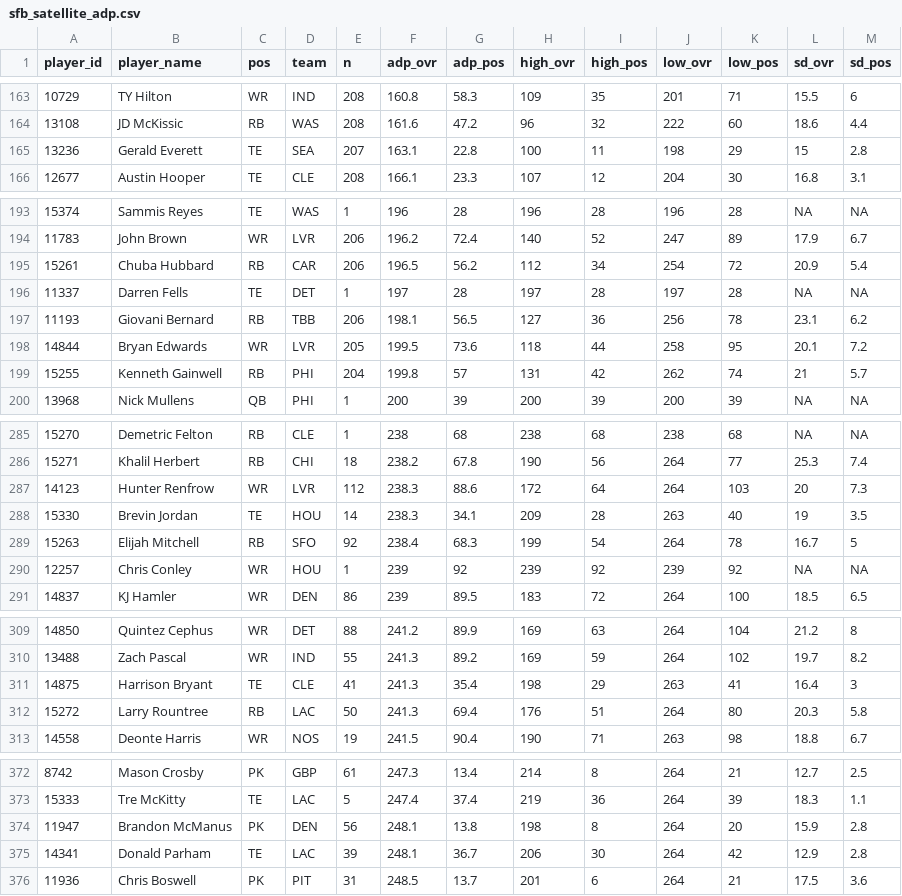
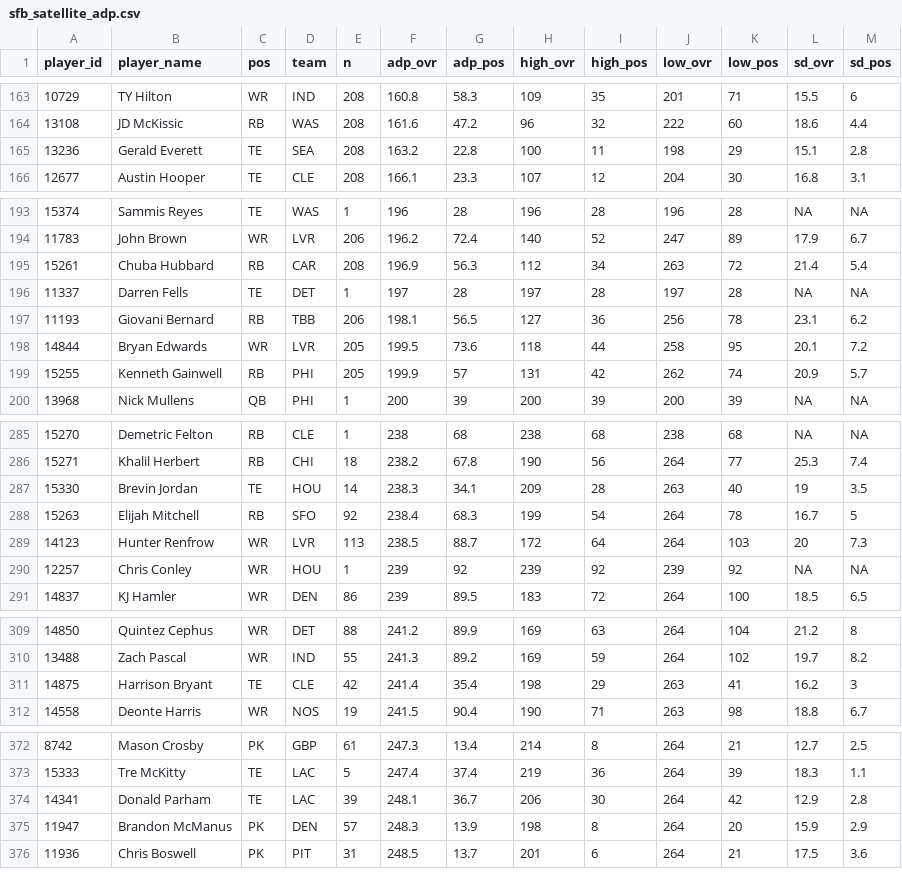
Before and after one commit to dynastyprocess/data-mfl_public, a CSV file: sfb_satellite_adp.csv, drawn as a sheet; only a part is shown, gaps mark what is left out; the diff covers the shown part only.

```diff
--- a/sfb_satellite_adp.csv
+++ b/sfb_satellite_adp.csv
@@ -164,3 +164,3 @@
 "13108","JD McKissic","RB","WAS",208,161.6,47.2,96,32,222,60,18.6,4.4
-"13236","Gerald Everett","TE","SEA",207,163.1,22.8,100,11,198,29,15,2.8
+"13236","Gerald Everett","TE","SEA",208,163.2,22.8,100,11,198,29,15.1,2.8
 "12677","Austin Hooper","TE","CLE",208,166.1,23.3,107,12,204,30,16.8,3.1
@@ -194,3 +194,3 @@
 "11783","John Brown","WR","LVR",206,196.2,72.4,140,52,247,89,17.9,6.7
-"15261","Chuba Hubbard","RB","CAR",206,196.5,56.2,112,34,254,72,20.9,5.4
+"15261","Chuba Hubbard","RB","CAR",208,196.9,56.3,112,34,263,72,21.4,5.4
 "11337","Darren Fells","TE","DET",1,197,28,197,28,197,28,NA,NA
@@ -198,3 +198,3 @@
 "14844","Bryan Edwards","WR","LVR",205,199.5,73.6,118,44,258,95,20.1,7.2
-"15255","Kenneth Gainwell","RB","PHI",204,199.8,57,131,42,262,74,21,5.7
+"15255","Kenneth Gainwell","RB","PHI",205,199.9,57,131,42,262,74,20.9,5.7
 "13968","Nick Mullens","QB","PHI",1,200,39,200,39,200,39,NA,NA
@@ -286,5 +286,5 @@
 "15271","Khalil Herbert","RB","CHI",18,238.2,67.8,190,56,264,77,25.3,7.4
-"14123","Hunter Renfrow","WR","LVR",112,238.3,88.6,172,64,264,103,20,7.3
 "15330","Brevin Jordan","TE","HOU",14,238.3,34.1,209,28,263,40,19,3.5
 "15263","Elijah Mitchell","RB","SFO",92,238.4,68.3,199,54,264,78,16.7,5
+"14123","Hunter Renfrow","WR","LVR",113,238.5,88.7,172,64,264,103,20,7.3
 "12257","Chris Conley","WR","HOU",1,239,92,239,92,239,92,NA,NA
@@ -310,4 +310,3 @@
 "13488","Zach Pascal","WR","IND",55,241.3,89.2,169,59,264,102,19.7,8.2
-"14875","Harrison Bryant","TE","CLE",41,241.3,35.4,198,29,263,41,16.4,3
-"15272","Larry Rountree","RB","LAC",50,241.3,69.4,176,51,264,80,20.3,5.8
+"14875","Harrison Bryant","TE","CLE",42,241.4,35.4,198,29,263,41,16.2,3
 "14558","Deonte Harris","WR","NOS",19,241.5,90.4,190,71,263,98,18.8,6.7
@@ -373,4 +373,4 @@
 "15333","Tre McKitty","TE","LAC",5,247.4,37.4,219,36,264,39,18.3,1.1
-"11947","Brandon McManus","PK","DEN",56,248.1,13.8,198,8,264,20,15.9,2.8
 "14341","Donald Parham","TE","LAC",39,248.1,36.7,206,30,264,42,12.9,2.8
+"11947","Brandon McManus","PK","DEN",57,248.3,13.9,198,8,264,20,15.9,2.9
 "11936","Chris Boswell","PK","PIT",31,248.5,13.7,201,6,264,21,17.5,3.6
```
Also changed, not shown: 4 added rows, 3 removed rows and 15 edited cells elsewhere in this file.
